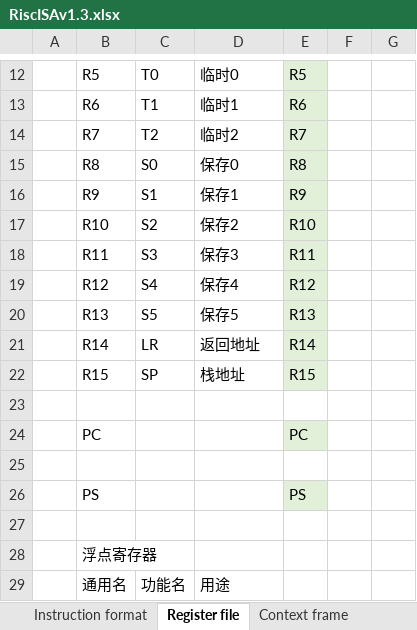
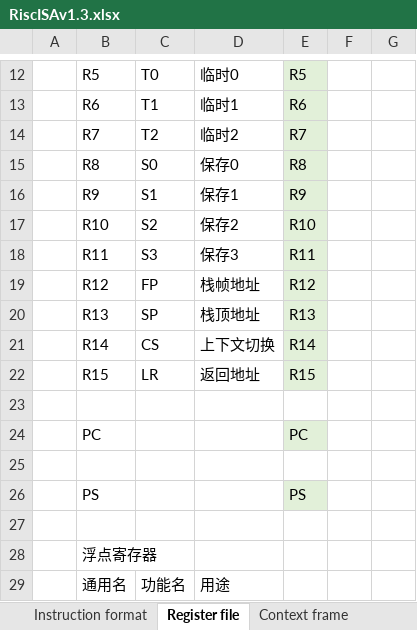
Before and after one commit to duanlin/loneRISC, an Excel workbook: RiscISAv1.3.xlsx, sheet Register file, drawn as a sheet; only a part is shown, gaps mark what is left out; values as stored, in another font and other column widths than the file's, no borders; the diff names each change by its address in the sheet, - before the commit and + after, or states it on an @@ line.

```diff
--- a/RiscISAv1.3.xlsx (sheet Register file)
+++ b/RiscISAv1.3.xlsx (sheet Register file)
-C19: S4
+C19: FP
-D19: 保存4
+D19: 栈帧地址
-C20: S5
+C20: SP
-D20: 保存5
+D20: 栈顶地址
-C21: LR
+C21: CS
-D21: 返回地址
+D21: 上下文切换
-C22: SP
+C22: LR
-D22: 栈地址
+D22: 返回地址
```
Also changed, not shown: sheet Instruction list, sheet Register bits, sheet Context frame.
